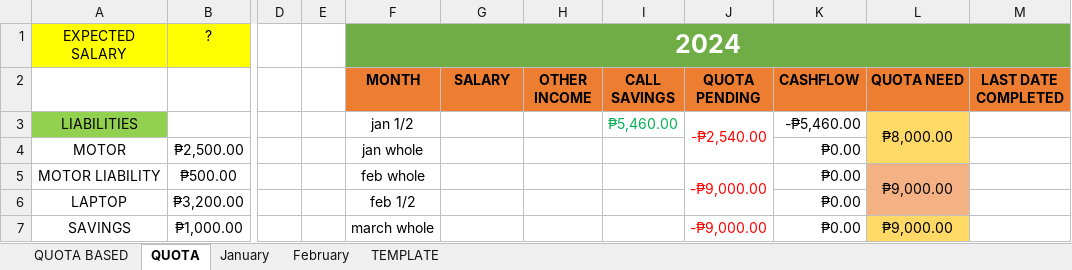
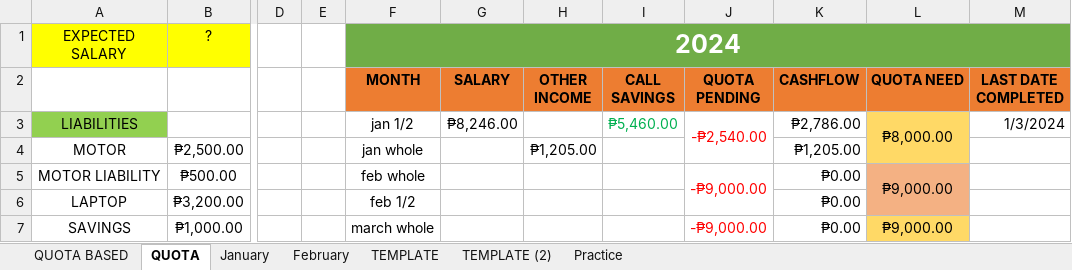
Before and after one commit to prntgab/Documentation, an Excel workbook: PERSONAL BUSINESS/BUDGET 2024.xlsx, sheet QUOTA, drawn as a sheet; only a part is shown, gaps mark what is left out; values as stored, in another font and other column widths than the file's, no borders; the diff names each change by its address in the sheet, - before the commit and + after, or states it on an @@ line.

```diff
--- a/PERSONAL BUSINESS/BUDGET 2024.xlsx (sheet QUOTA)
+++ b/PERSONAL BUSINESS/BUDGET 2024.xlsx (sheet QUOTA)
+sheet tab: TEMPLATE (2)
+sheet tab: Practice
-G3 (SALARY): (empty)
+G3 (SALARY): ₱8,246.00
-K3 (CASHFLOW): -₱5,460.00
+K3 (CASHFLOW): ₱2,786.00
-M3 (LAST DATE COMPLETED): (empty)
+M3 (LAST DATE COMPLETED): 1/3/2024
-H4 (OTHER INCOME): (empty)
+H4 (OTHER INCOME): ₱1,205.00
-K4 (CASHFLOW): ₱0.00
+K4 (CASHFLOW): ₱1,205.00
```
Also changed, not shown: sheet January, sheet February.
